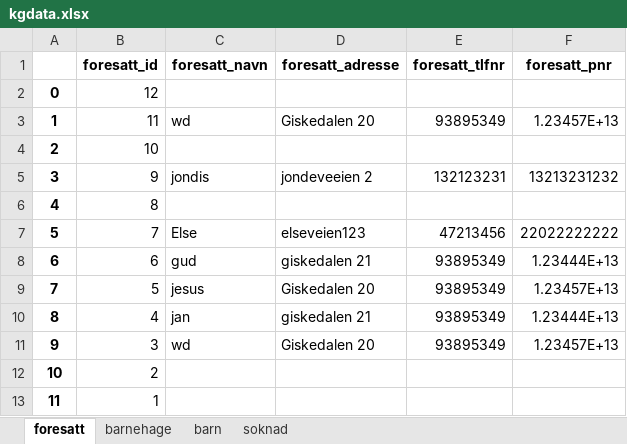
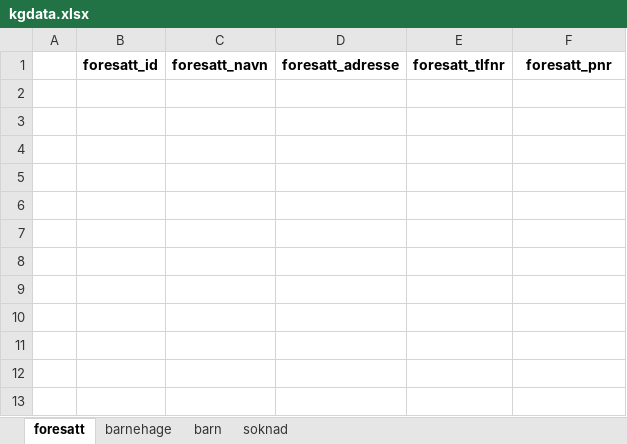
Before and after one commit to BACITKS/is114-tema05, an Excel workbook: barnehage/kgdata.xlsx, sheet foresatt, drawn as a sheet; values as stored, in another font and other column widths than the file's, no borders; the diff names each change by its address in the sheet, - before the commit and + after, or states it on an @@ line.

```diff
--- a/barnehage/kgdata.xlsx (sheet foresatt)
+++ b/barnehage/kgdata.xlsx (sheet foresatt)
-row 2: 0 | 12
-row 3: 1 | 11 | wd | Giskedalen 20 | 93895349 | 1.23457E+13
-row 4: 2 | 10
-row 5: 3 | 9 | jondis | jondeveeien 2 | 132123231 | 13213231232
-row 6: 4 | 8
-row 7: 5 | 7 | Else | elseveien123 | 47213456 | 22022222222
-row 8: 6 | 6 | gud | giskedalen 21 | 93895349 | 1.23444E+13
-row 9: 7 | 5 | jesus | Giskedalen 20 | 93895349 | 1.23457E+13
-row 10: 8 | 4 | jan | giskedalen 21 | 93895349 | 1.23444E+13
-row 11: 9 | 3 | wd | Giskedalen 20 | 93895349 | 1.23457E+13
-row 12: 10 | 2
-row 13: 11 | 1
```
Also changed, not shown: sheet soknad, sheet barn, sheet barnehage, 3 other files.
